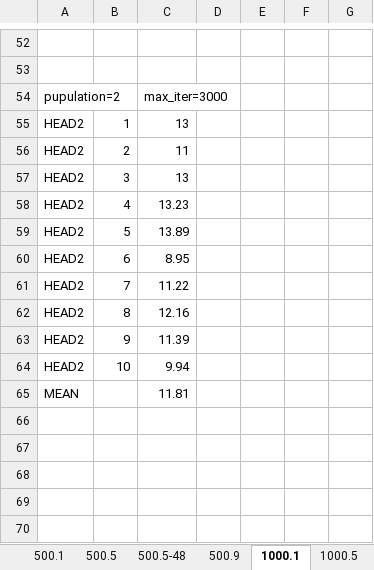
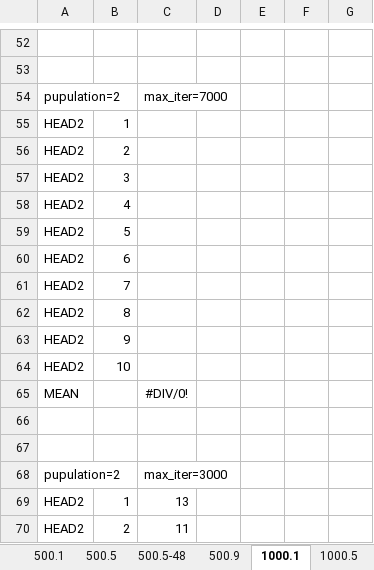
Before and after one commit to ssfc/npbenchmark, an Excel workbook: npbenchmark-main/tabucol_vector/tabu_result.xlsx, sheet 1000.1, drawn as a sheet; only a part is shown, gaps mark what is left out; the shorter side is filled out with more unchanged rows; values as stored, in another font and other column widths than the file's, no borders; the diff names each change by its address in the sheet, - before the commit and + after, or states it on an @@ line.

```diff
--- a/npbenchmark-main/tabucol_vector/tabu_result.xlsx (sheet 1000.1)
+++ b/npbenchmark-main/tabucol_vector/tabu_result.xlsx (sheet 1000.1)
+row 54: pupulation=2 |  | max_iter=7000
+row 55: HEAD2 | 1
+row 56: HEAD2 | 2
+row 57: HEAD2 | 3
+row 58: HEAD2 | 4
+row 59: HEAD2 | 5
+row 60: HEAD2 | 6
+row 61: HEAD2 | 7
+row 62: HEAD2 | 8
+row 63: HEAD2 | 9
+row 64: HEAD2 | 10
+row 65: MEAN |  | #DIV/0!
+row 66: (empty)
+row 67: (empty)
```
Also changed, not shown: sheet 500.5, sheet 500.1, 9 other files.
